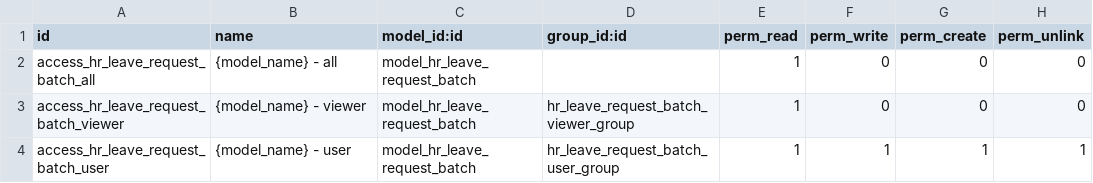
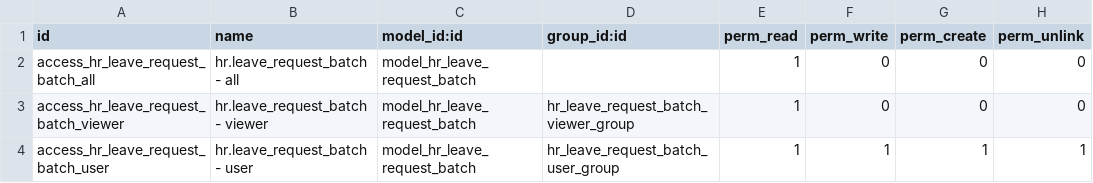
Before and after one commit to open-synergy/opnsynid-hr-timesheet, a CSV file: ssi_hr_leave_request_batch/security/ir.model.access.csv, drawn as a sheet.

Commit message:
[ssi_hr_leave_request_batch] 14.0.1.0.0 Revisi ir.model.access

```diff
--- a/ssi_hr_leave_request_batch/security/ir.model.access.csv
+++ b/ssi_hr_leave_request_batch/security/ir.model.access.csv
@@ -1,4 +1,4 @@
 id,name,model_id:id,group_id:id,perm_read,perm_write,perm_create,perm_unlink
-access_hr_leave_request_batch_all,{model_name} - all,model_hr_leave_request_batch,,1,0,0,0
-access_hr_leave_request_batch_viewer,{model_name} - viewer,model_hr_leave_request_batch,hr_leave_request_batch_viewer_group,1,0,0,0
-access_hr_leave_request_batch_user,{model_name} - user,model_hr_leave_request_batch,hr_leave_request_batch_user_group,1,1,1,1
+access_hr_leave_request_batch_all,hr.leave_request_batch - all,model_hr_leave_request_batch,,1,0,0,0
+access_hr_leave_request_batch_viewer,hr.leave_request_batch - viewer,model_hr_leave_request_batch,hr_leave_request_batch_viewer_group,1,0,0,0
+access_hr_leave_request_batch_user,hr.leave_request_batch - user,model_hr_leave_request_batch,hr_leave_request_batch_user_group,1,1,1,1
```
